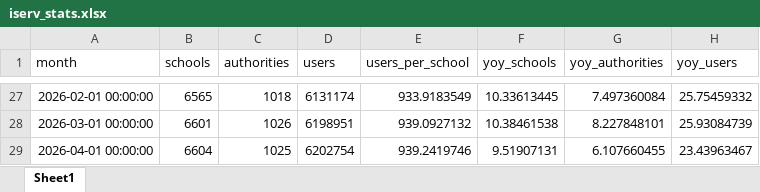
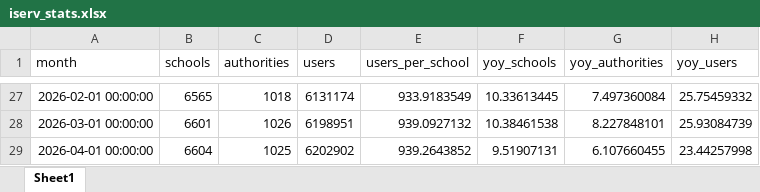
Before and after one commit to batuhanayverdi/iserv-monthly-stats, an Excel workbook: iserv_stats.xlsx, sheet Sheet1, drawn as a sheet; only a part is shown, gaps mark what is left out; values as stored, in another font and other column widths than the file's, no borders; the diff names each change by its address in the sheet, - before the commit and + after, or states it on an @@ line.

```diff
--- a/iserv_stats.xlsx (sheet Sheet1)
+++ b/iserv_stats.xlsx (sheet Sheet1)
-D29 (users): 6202754
+D29 (users): 6202902
-E29 (users_per_school): 939.2419746
+E29 (users_per_school): 939.2643852
-H29 (yoy_users): 23.43963467
+H29 (yoy_users): 23.44257998
```
